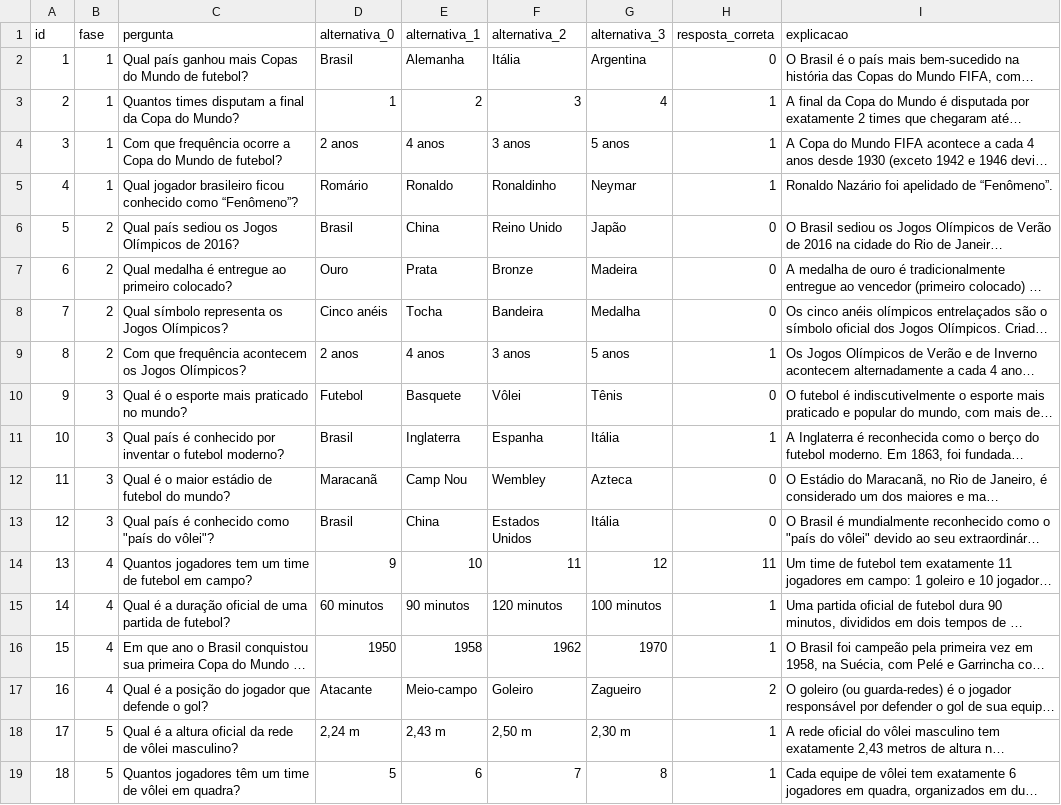
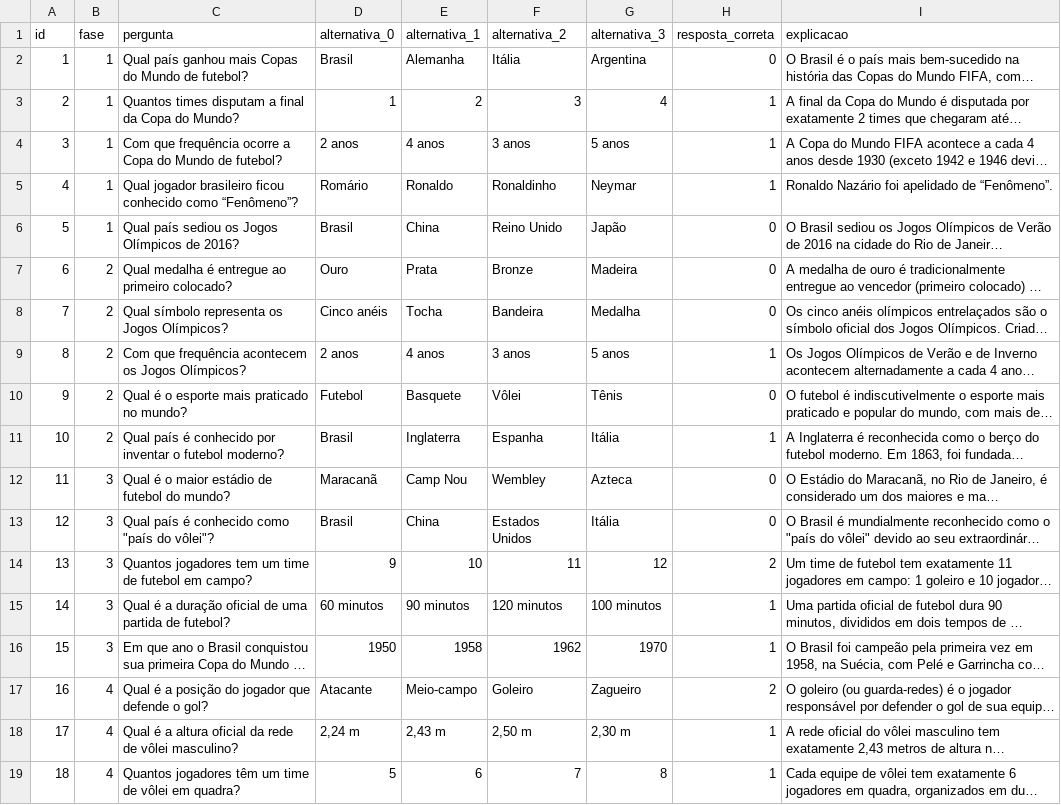
Before and after one commit to JovensTalentosIFFC/quizjs, a CSV file: src/assets/quiz_esportes.csv, drawn as a sheet; only a part is shown; long unchanged cells end in …; the diff covers the shown part only; the diff names each change by its address in the sheet, - before the commit and + after, or states it on an @@ line.

```diff
--- a/src/assets/quiz_esportes.csv
+++ b/src/assets/quiz_esportes.csv
-B6 (fase): 2
+B6 (fase): 1
-B10:B11 (fase): 3
+B10:B11 (fase): 2
-B14:B16 (fase): 4
+B14:B16 (fase): 3
-H14 (resposta_correta): 11
+H14 (resposta_correta): 2
-B18:B19 (fase): 5
+B18:B19 (fase): 4
```
Also changed, not shown: 20 added rows and 2 edited cells elsewhere in this file, src/assets/quiz_natureza.csv, src/assets/quiz_tecnologia.csv, 9 other files.
